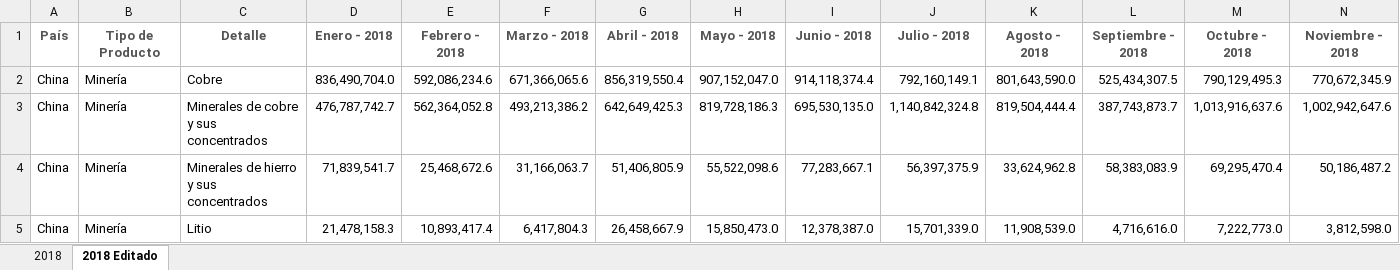
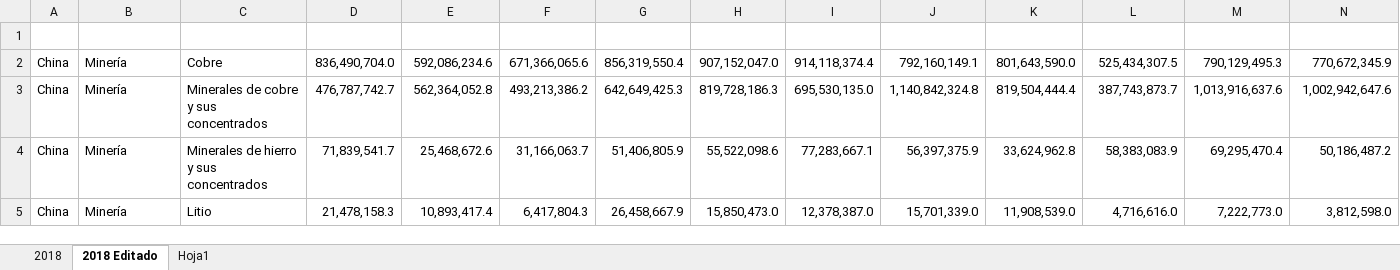
Before and after one commit to Sud-Austral/DATA-COMERCIO, an Excel workbook: Exportaciones FOB/Editado 2018/Exportación por País y Producto 2018 - Mensual - Editado.xlsx, sheet 2018 Editado, drawn as a sheet; only a part is shown; values as stored, in another font and other column widths than the file's, no borders; rows hold the shown columns only; the diff names each change by its address in the sheet, - before the commit and + after, or states it on an @@ line.

```diff
--- a/Exportaciones FOB/Editado 2018/Exportación por País y Producto 2018 - Mensual - Editado.xlsx (sheet 2018 Editado)
+++ b/Exportaciones FOB/Editado 2018/Exportación por País y Producto 2018 - Mensual - Editado.xlsx (sheet 2018 Editado)
+sheet tab: Hoja1
-row 1: País | Tipo de Producto | Detalle | Enero - 2018 | Febrero - 2018 | Marzo - 2018 | Abril - 2018 | Mayo - 2018 | Junio - 2018 | Julio - 2018 | Agosto - 2018 | Septiembre - 2018 | Octubre - 2018 | Noviembre - 2018
+row 1: (empty)
```
Also changed, not shown: 1 other file.
